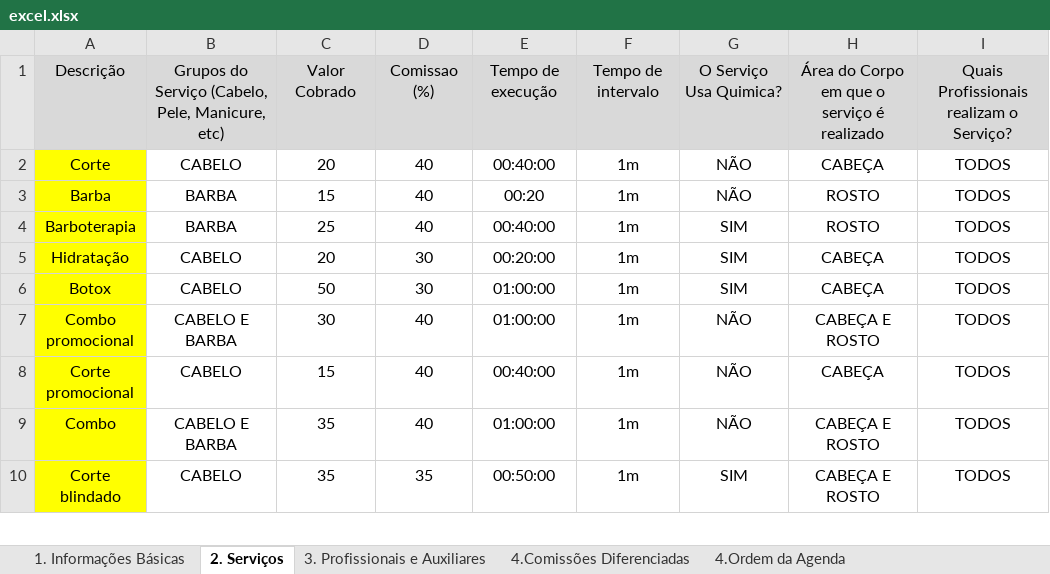
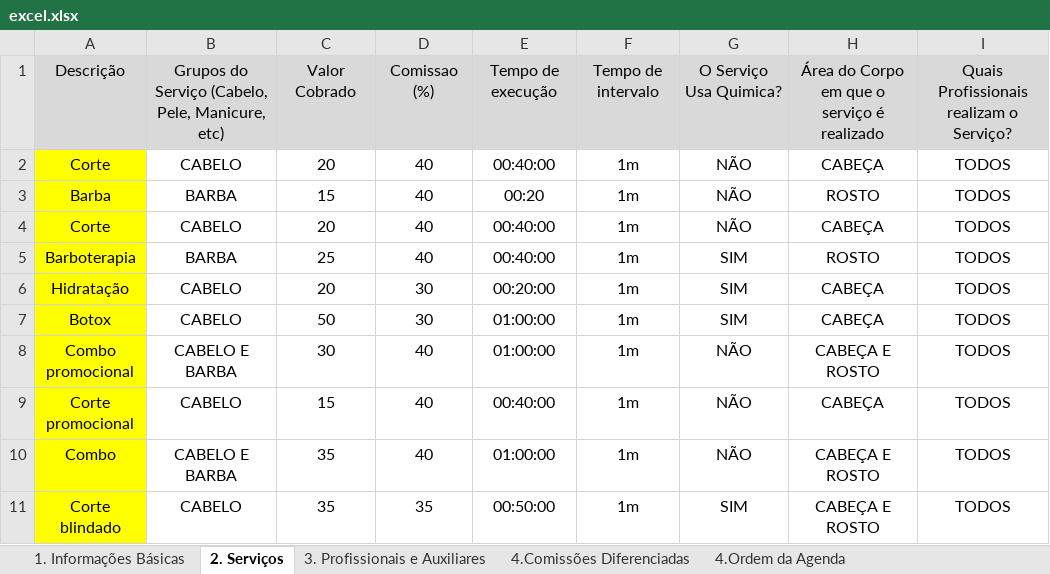
Before and after one commit to exebixel/oneparams, an Excel workbook: excel.xlsx, sheet 2. Serviços, drawn as a sheet; only a part is shown; values as stored, in another font and other column widths than the file's, no borders; the diff names each change by its address in the sheet, - before the commit and + after, or states it on an @@ line.

```diff
--- a/excel.xlsx (sheet 2. Serviços)
+++ b/excel.xlsx (sheet 2. Serviços)
+row 4: Corte | CABELO | 20 | 40 | 00:40:00 | 1m | NÃO | CABEÇA | TODOS
```
Also changed, not shown: 3 other files.
